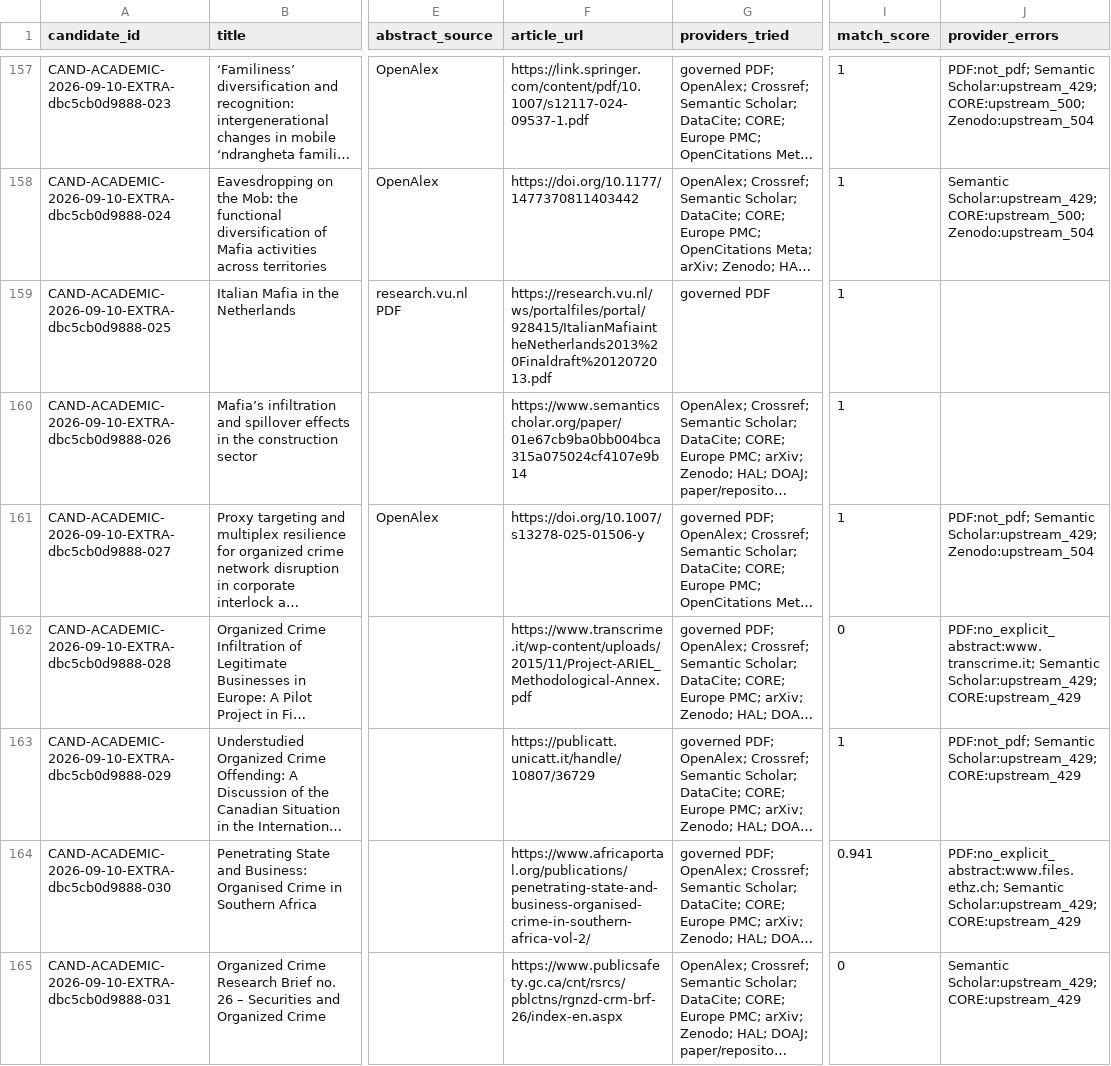
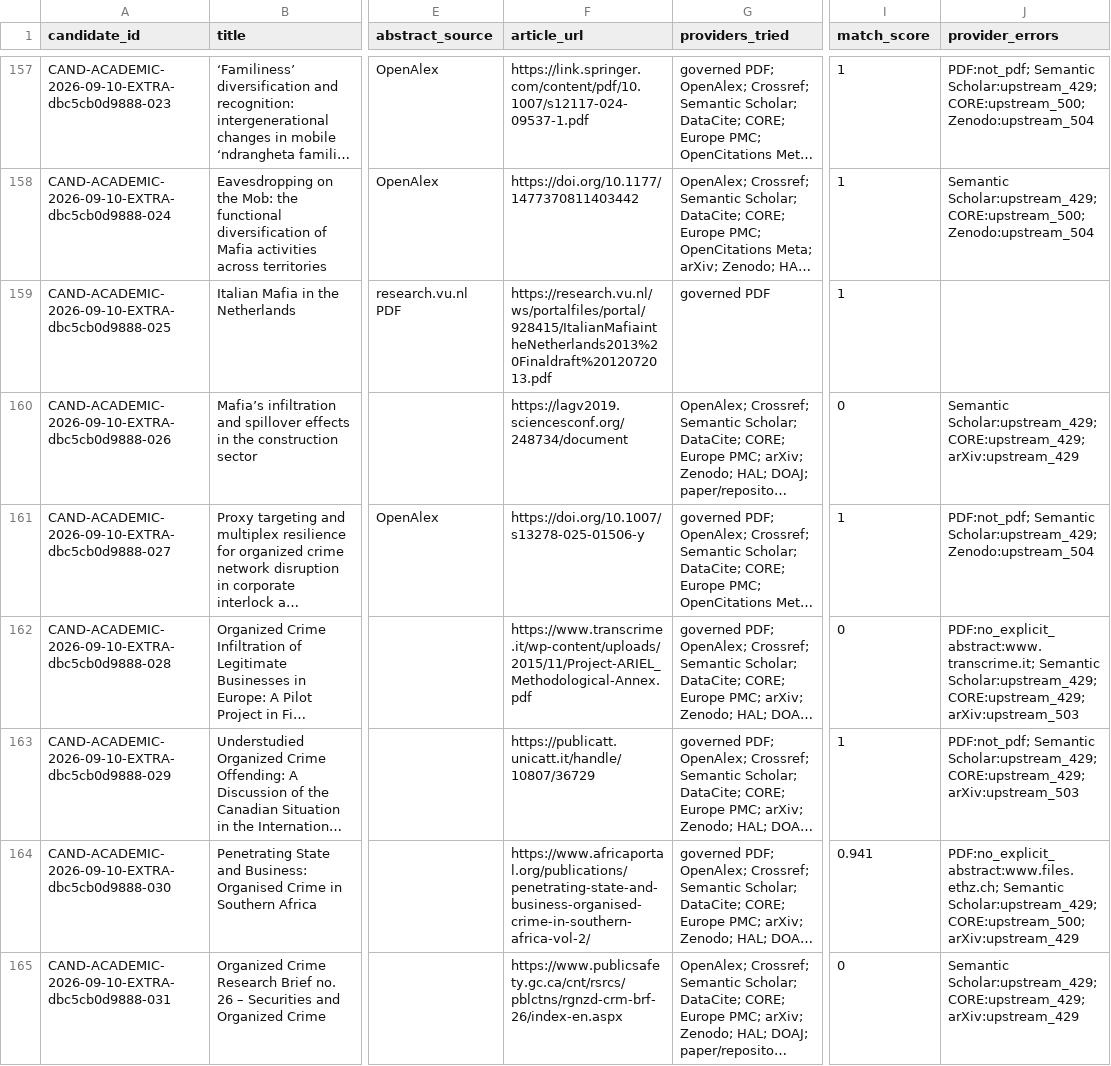
Before and after one commit to colazeta/criminal_infiltration_in_legal_economy_review, a CSV file: data/curation/abstract_coverage.csv, drawn as a sheet; only a part is shown, gaps mark what is left out; long unchanged cells end in …; the diff covers the shown part only; the diff names each change by its address in the sheet, - before the commit and + after, or states it on an @@ line.

```diff
--- a/data/curation/abstract_coverage.csv
+++ b/data/curation/abstract_coverage.csv
-F160 (article_url): https://www.semanticscholar.org/paper/01e67cb9ba0bb004bca315a075024cf4107e9b14
+F160 (article_url): https://lagv2019.sciencesconf.org/248734/document
-I160 (match_score): 1
+I160 (match_score): 0
-J160 (provider_errors): (empty)
+J160 (provider_errors): Semantic Scholar:upstream_429; CORE:upstream_429; arXiv:upstream_429
-J162 (provider_errors): …Semantic Scholar:upstream_429; CORE:upstream_429
+J162 (provider_errors): …Semantic Scholar:upstream_429; CORE:upstream_429; arXiv:upstream_503
-J163 (provider_errors): …Semantic Scholar:upstream_429; CORE:upstream_429
+J163 (provider_errors): …Semantic Scholar:upstream_429; CORE:upstream_429; arXiv:upstream_503
-J164 (provider_errors): …Semantic Scholar:upstream_429; CORE:upstream_429
+J164 (provider_errors): …Semantic Scholar:upstream_429; CORE:upstream_500; arXiv:upstream_429
-J165 (provider_errors): Semantic Scholar:upstream_429; CORE:upstream_429
+J165 (provider_errors): Semantic Scholar:upstream_429; CORE:upstream_429; arXiv:upstream_429
```
Also changed, not shown: 38 edited cells elsewhere in this file.
